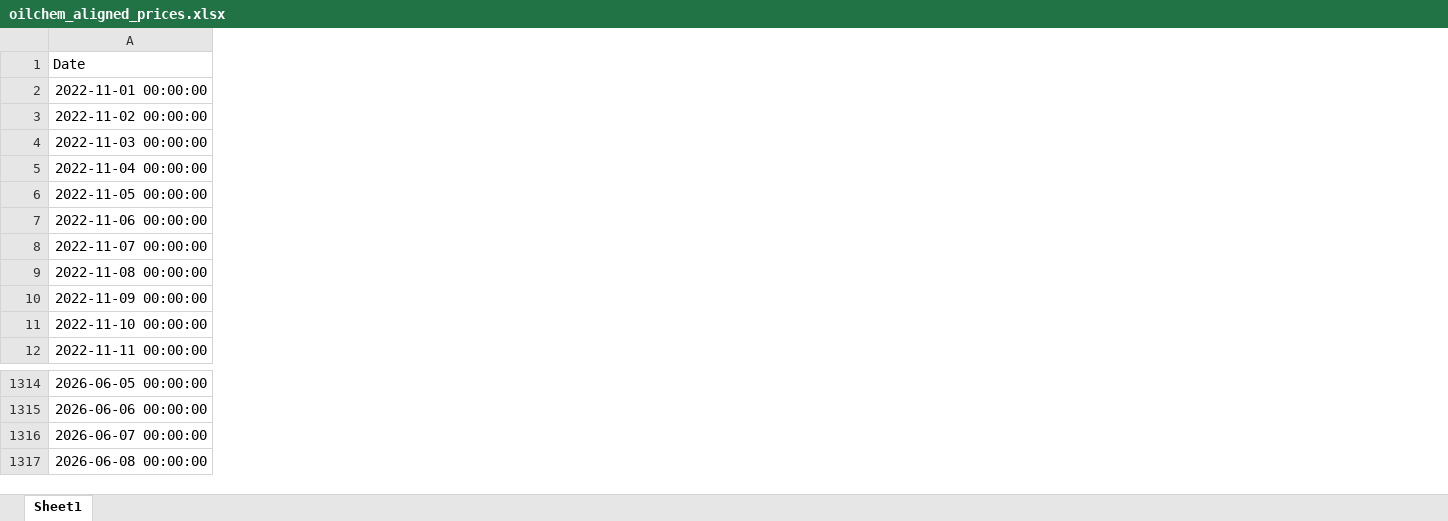
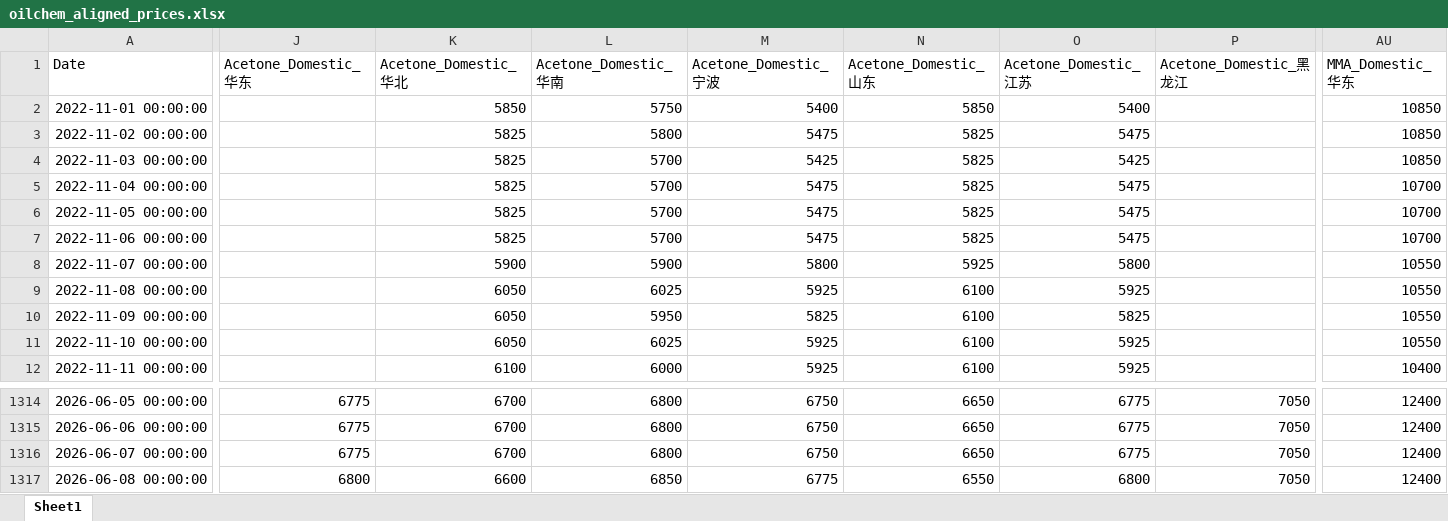
Before and after one commit to OuiamDAXX/DAXX-pricing-intel, an Excel workbook: oilchem_aligned_prices.xlsx, sheet Sheet1, drawn as a sheet; only a part is shown, gaps mark what is left out; values as stored, in another font and other column widths than the file's, no borders; the diff covers the shown part only; the diff names each change by its address in the sheet, - before the commit and + after, or states it on an @@ line.

Commit message:
Remove natural gas/LNG, add MMA, Acetone, Phthalic Anhydride, o-Xylene, Reformed Naphtha, Maleic Anhydride, and n-Butane data and config

```diff
--- a/oilchem_aligned_prices.xlsx (sheet Sheet1)
+++ b/oilchem_aligned_prices.xlsx (sheet Sheet1)
+column J (Acetone_Domestic_华东), rows 1314-1317: 6775 | 6775 | 6775 | 6800
+column K (Acetone_Domestic_华北), rows 2-12: 5850 | 5825 | 5825 | 5825 | 5825 | 5825 | 5900 | 6050 | 6050 | 6050 | 6100; rows 1314-1317: 6700 | 6700 | 6700 | 6600
+column L (Acetone_Domestic_华南), rows 2-12: 5750 | 5800 | 5700 | 5700 | 5700 | 5700 | 5900 | 6025 | 5950 | 6025 | 6000; rows 1314-1317: 6800 | 6800 | 6800 | 6850
+column M (Acetone_Domestic_宁波), rows 2-12: 5400 | 5475 | 5425 | 5475 | 5475 | 5475 | 5800 | 5925 | 5825 | 5925 | 5925; rows 1314-1317: 6750 | 6750 | 6750 | 6775
+column N (Acetone_Domestic_山东), rows 2-12: 5850 | 5825 | 5825 | 5825 | 5825 | 5825 | 5925 | 6100 | 6100 | 6100 | 6100; rows 1314-1317: 6650 | 6650 | 6650 | 6550
+column O (Acetone_Domestic_江苏), rows 2-12: 5400 | 5475 | 5425 | 5475 | 5475 | 5475 | 5800 | 5925 | 5825 | 5925 | 5925; rows 1314-1317: 6775 | 6775 | 6775 | 6800
+column P (Acetone_Domestic_黑龙江), rows 1314-1317: all 7050
+column AU (MMA_Domestic_华东), rows 2-12: 10850 | 10850 | 10850 | 10700 | 10700 | 10700 | 10550 | 10550 | 10550 | 10550 | 10400; rows 1314-1317: all 12400
```
Also changed, not shown: 19 added columns and 2 edited cells elsewhere in this sheet, 43 other files.
